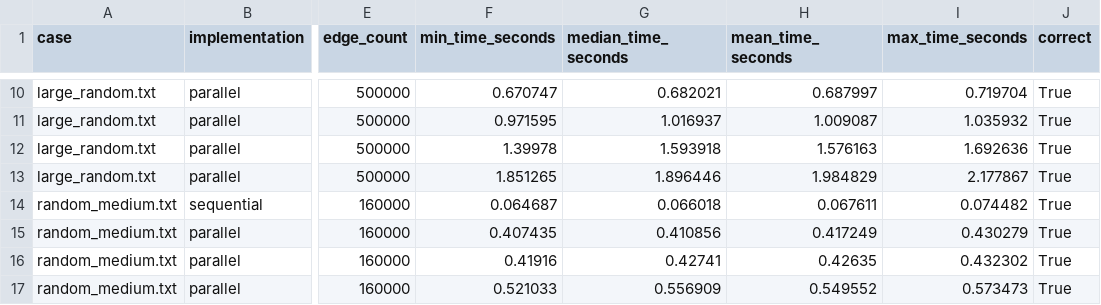
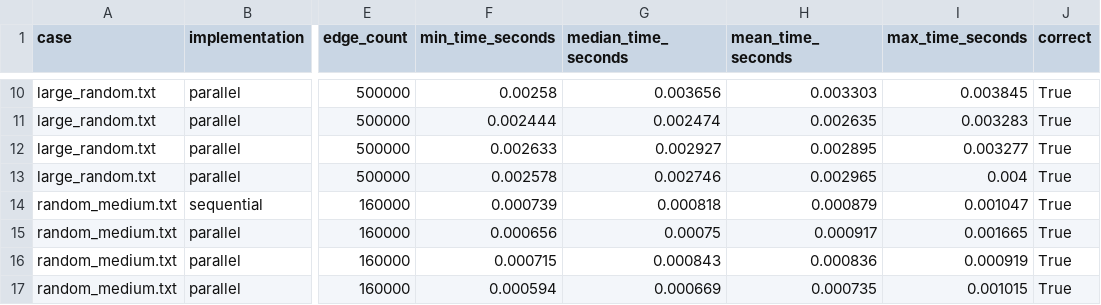
Before and after one commit to laharisirisetti/Parallel-BFS-MPI, a CSV file: benchmarks/results/final.csv, drawn as a sheet; only a part is shown, gaps mark what is left out; the diff covers the shown part only; the diff names each change by its address in the sheet, - before the commit and + after, or states it on an @@ line.

Commit message:
Time BFS region only, drop cmake for g++/mpic++, regenerate benchmarks

```diff
--- a/benchmarks/results/final.csv
+++ b/benchmarks/results/final.csv
-F10 (min_time_seconds): 0.670747
+F10 (min_time_seconds): 0.00258
-G10 (median_time_seconds): 0.682021
+G10 (median_time_seconds): 0.003656
-H10 (mean_time_seconds): 0.687997
+H10 (mean_time_seconds): 0.003303
-I10 (max_time_seconds): 0.719704
+I10 (max_time_seconds): 0.003845
-F11 (min_time_seconds): 0.971595
+F11 (min_time_seconds): 0.002444
-G11 (median_time_seconds): 1.016937
+G11 (median_time_seconds): 0.002474
-H11 (mean_time_seconds): 1.009087
+H11 (mean_time_seconds): 0.002635
-I11 (max_time_seconds): 1.035932
+I11 (max_time_seconds): 0.003283
-F12 (min_time_seconds): 1.39978
+F12 (min_time_seconds): 0.002633
-G12 (median_time_seconds): 1.593918
+G12 (median_time_seconds): 0.002927
-H12 (mean_time_seconds): 1.576163
+H12 (mean_time_seconds): 0.002895
-I12 (max_time_seconds): 1.692636
+I12 (max_time_seconds): 0.003277
-F13 (min_time_seconds): 1.851265
+F13 (min_time_seconds): 0.002578
-G13 (median_time_seconds): 1.896446
+G13 (median_time_seconds): 0.002746
-H13 (mean_time_seconds): 1.984829
+H13 (mean_time_seconds): 0.002965
-I13 (max_time_seconds): 2.177867
+I13 (max_time_seconds): 0.004
-F14 (min_time_seconds): 0.064687
+F14 (min_time_seconds): 0.000739
-G14 (median_time_seconds): 0.066018
+G14 (median_time_seconds): 0.000818
-H14 (mean_time_seconds): 0.067611
+H14 (mean_time_seconds): 0.000879
-I14 (max_time_seconds): 0.074482
+I14 (max_time_seconds): 0.001047
-F15 (min_time_seconds): 0.407435
+F15 (min_time_seconds): 0.000656
-G15 (median_time_seconds): 0.410856
+G15 (median_time_seconds): 0.00075
-H15 (mean_time_seconds): 0.417249
+H15 (mean_time_seconds): 0.000917
-I15 (max_time_seconds): 0.430279
+I15 (max_time_seconds): 0.001665
-F16 (min_time_seconds): 0.41916
+F16 (min_time_seconds): 0.000715
-G16 (median_time_seconds): 0.42741
+G16 (median_time_seconds): 0.000843
-H16 (mean_time_seconds): 0.42635
+H16 (mean_time_seconds): 0.000836
-I16 (max_time_seconds): 0.432302
+I16 (max_time_seconds): 0.000919
-F17 (min_time_seconds): 0.521033
+F17 (min_time_seconds): 0.000594
-G17 (median_time_seconds): 0.556909
+G17 (median_time_seconds): 0.000669
-H17 (mean_time_seconds): 0.549552
+H17 (mean_time_seconds): 0.000735
-I17 (max_time_seconds): 0.573473
+I17 (max_time_seconds): 0.001015
```
Also changed, not shown: 112 edited cells elsewhere in this file, 18 other files.
